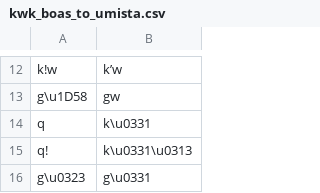
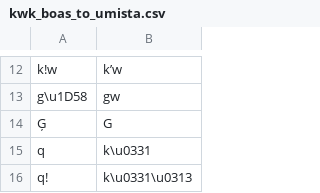
Before and after one commit to roedoejet/g2p, a CSV file: g2p/mappings/langs/kwk/kwk_boas_to_umista.csv, drawn as a sheet; only a part is shown, gaps mark what is left out; the shorter side is filled out with more unchanged rows; the diff names each change by its address in the sheet, - before the commit and + after, or states it on an @@ line.

Commit message:
Update kwk_boas_to_umista.csv

```diff
--- a/g2p/mappings/langs/kwk/kwk_boas_to_umista.csv
+++ b/g2p/mappings/langs/kwk/kwk_boas_to_umista.csv
+row 14: Ģ | G
```
